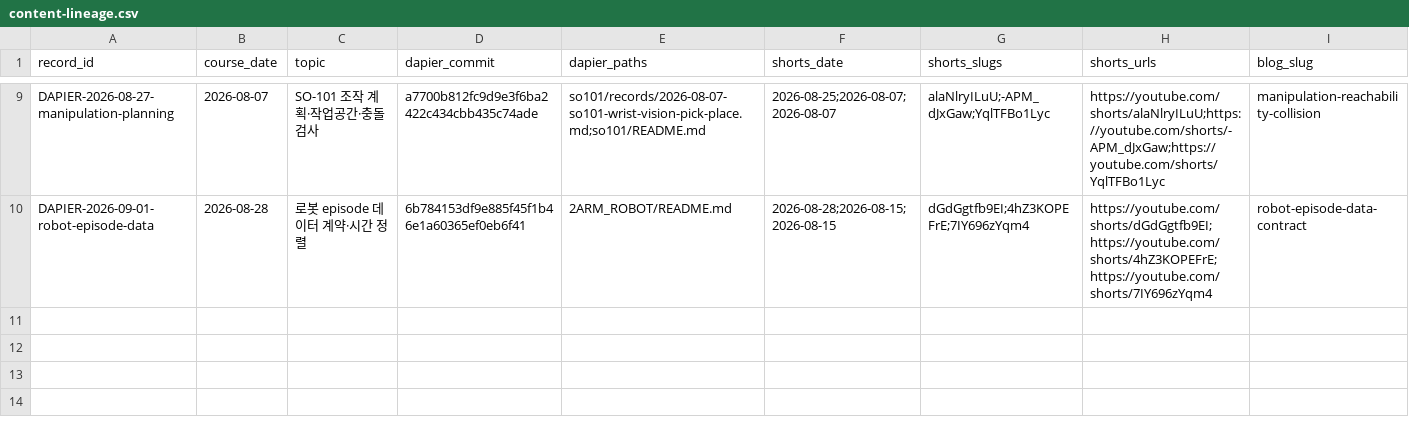
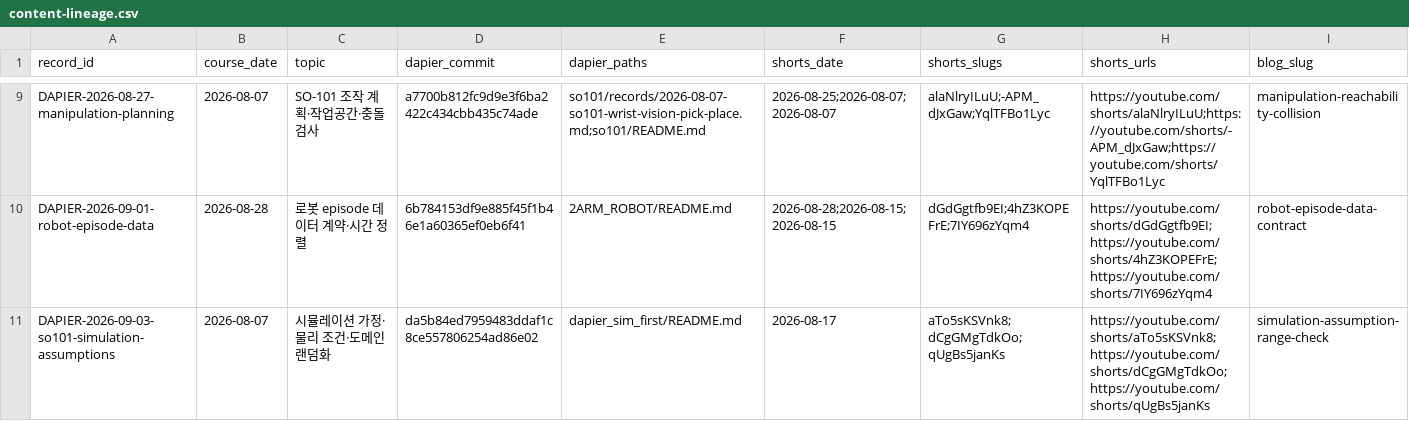
Before and after one commit to Alpenj/physical-ai-lab, a CSV file: data/content-lineage.csv, drawn as a sheet; only a part is shown, gaps mark what is left out; rows hold the shown columns only; the diff names each change by its address in the sheet, - before the commit and + after, or states it on an @@ line.

Commit message:
Link 2026-09-03 deep dive lineage

```diff
--- a/data/content-lineage.csv
+++ b/data/content-lineage.csv
+row 11: DAPIER-2026-09-03-so101-simulation-assumptions | 2026-08-07 | 시뮬레이션 가정·물리 조건·도메인 랜덤화 | da5b84ed7959483ddaf1c8ce557806254ad86e02 | dapier_sim_first/README.md | 2026-08-17 | aTo5sKSVnk8;dCgGMgTdkOo;qUgBs5janKs | https://youtube.com/shorts/aTo5sKSVnk8;https://youtube.com/shorts/dCgGMgTdkOo;https://youtube.com/shorts/qUgBs5janKs | simulation-assumption-range-check
```
